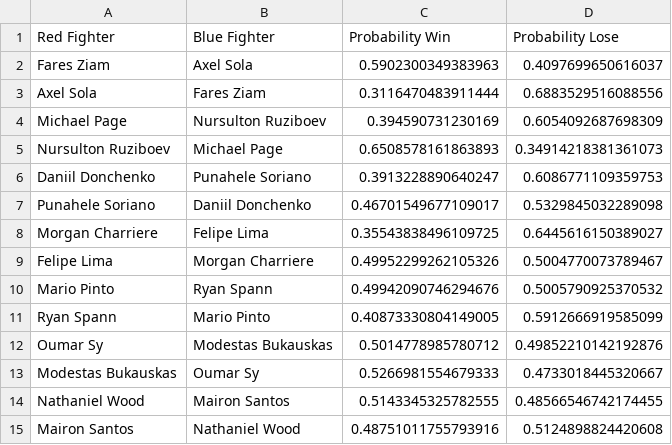
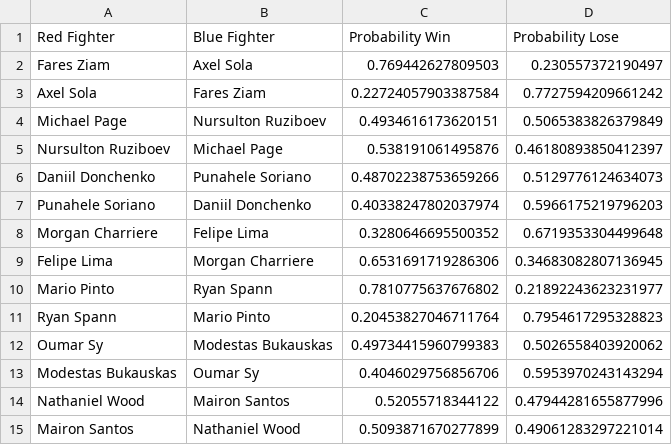
Before and after one commit to jazyz/UFCFightPredictor, a CSV file: data/betting_predictions.csv, drawn as a sheet.

```diff
--- a/data/betting_predictions.csv
+++ b/data/betting_predictions.csv
@@ -1,15 +1,15 @@
 Red Fighter,Blue Fighter,Probability Win,Probability Lose
-Fares Ziam,Axel Sola,0.5902300349383963,0.4097699650616037
-Axel Sola,Fares Ziam,0.3116470483911444,0.6883529516088556
-Michael Page,Nursulton Ruziboev,0.394590731230169,0.6054092687698309
-Nursulton Ruziboev,Michael Page,0.6508578161863893,0.34914218381361073
-Daniil Donchenko,Punahele Soriano,0.3913228890640247,0.6086771109359753
-Punahele Soriano,Daniil Donchenko,0.46701549677109017,0.5329845032289098
-Morgan Charriere,Felipe Lima,0.35543838496109725,0.6445616150389027
-Felipe Lima,Morgan Charriere,0.49952299262105326,0.5004770073789467
-Mario Pinto,Ryan Spann,0.49942090746294676,0.5005790925370532
-Ryan Spann,Mario Pinto,0.40873330804149005,0.5912666919585099
-Oumar Sy,Modestas Bukauskas,0.5014778985780712,0.49852210142192876
-Modestas Bukauskas,Oumar Sy,0.5266981554679333,0.4733018445320667
-Nathaniel Wood,Mairon Santos,0.5143345325782555,0.48566546742174455
-Mairon Santos,Nathaniel Wood,0.48751011755793916,0.5124898824420608
+Fares Ziam,Axel Sola,0.769442627809503,0.230557372190497
+Axel Sola,Fares Ziam,0.22724057903387584,0.7727594209661242
+Michael Page,Nursulton Ruziboev,0.4934616173620151,0.5065383826379849
+Nursulton Ruziboev,Michael Page,0.538191061495876,0.46180893850412397
+Daniil Donchenko,Punahele Soriano,0.48702238753659266,0.5129776124634073
+Punahele Soriano,Daniil Donchenko,0.40338247802037974,0.5966175219796203
+Morgan Charriere,Felipe Lima,0.3280646695500352,0.6719353304499648
+Felipe Lima,Morgan Charriere,0.6531691719286306,0.34683082807136945
+Mario Pinto,Ryan Spann,0.7810775637676802,0.21892243623231977
+Ryan Spann,Mario Pinto,0.20453827046711764,0.7954617295328823
+Oumar Sy,Modestas Bukauskas,0.49734415960799383,0.5026558403920062
+Modestas Bukauskas,Oumar Sy,0.4046029756856706,0.5953970243143294
+Nathaniel Wood,Mairon Santos,0.52055718344122,0.47944281655877996
+Mairon Santos,Nathaniel Wood,0.5093871670277899,0.49061283297221014
```
Also changed, not shown: data/predict_fights_alpha.csv, data/predicted_results.csv, 11 other files.
